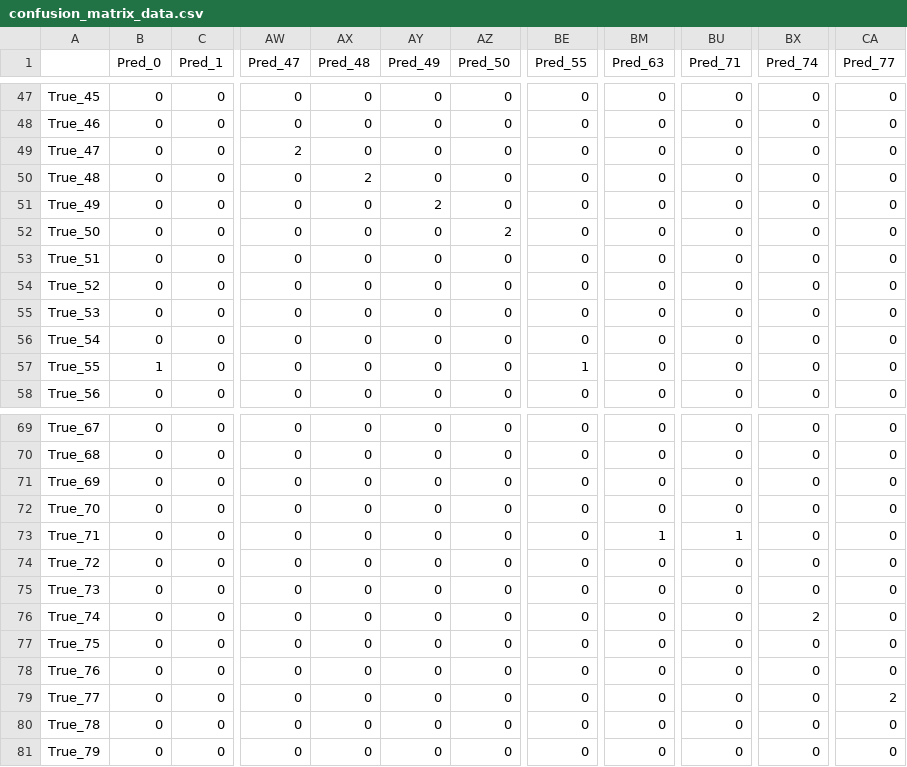
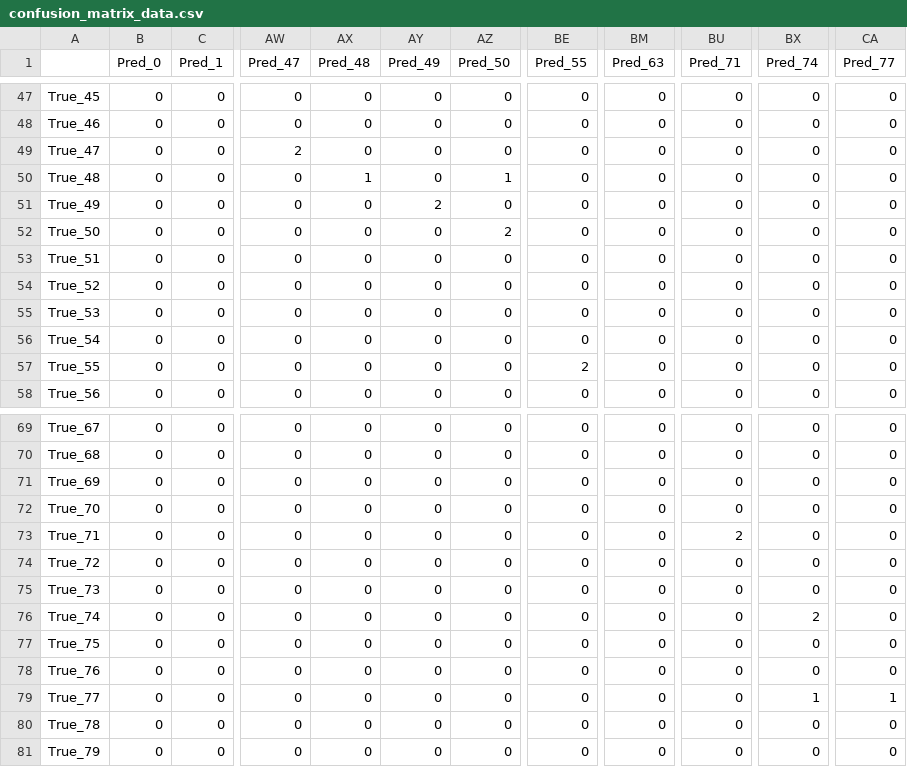
Before and after one commit to Four-Q/NbOx-Simulation20260402, a CSV file: Data/Actual/confusion_matrix_data.csv, drawn as a sheet; only a part is shown, gaps mark what is left out; the diff covers the shown part only; the diff names each change by its address in the sheet, - before the commit and + after, or states it on an @@ line.

```diff
--- a/Data/Actual/confusion_matrix_data.csv
+++ b/Data/Actual/confusion_matrix_data.csv
-AX50 (Pred_48): 2
+AX50 (Pred_48): 1
-AZ50 (Pred_50): 0
+AZ50 (Pred_50): 1
-B57 (Pred_0): 1
+B57 (Pred_0): 0
-BE57 (Pred_55): 1
+BE57 (Pred_55): 2
-BM73 (Pred_63): 1
+BM73 (Pred_63): 0
-BU73 (Pred_71): 1
+BU73 (Pred_71): 2
-BX79 (Pred_74): 0
+BX79 (Pred_74): 1
-CA79 (Pred_77): 2
+CA79 (Pred_77): 1
```
Also changed, not shown: 16 edited cells elsewhere in this file, Data/Actual/loss_accuracy_actual.csv, Data/Noise/confusion_matrix_data.csv, 22 other files.
